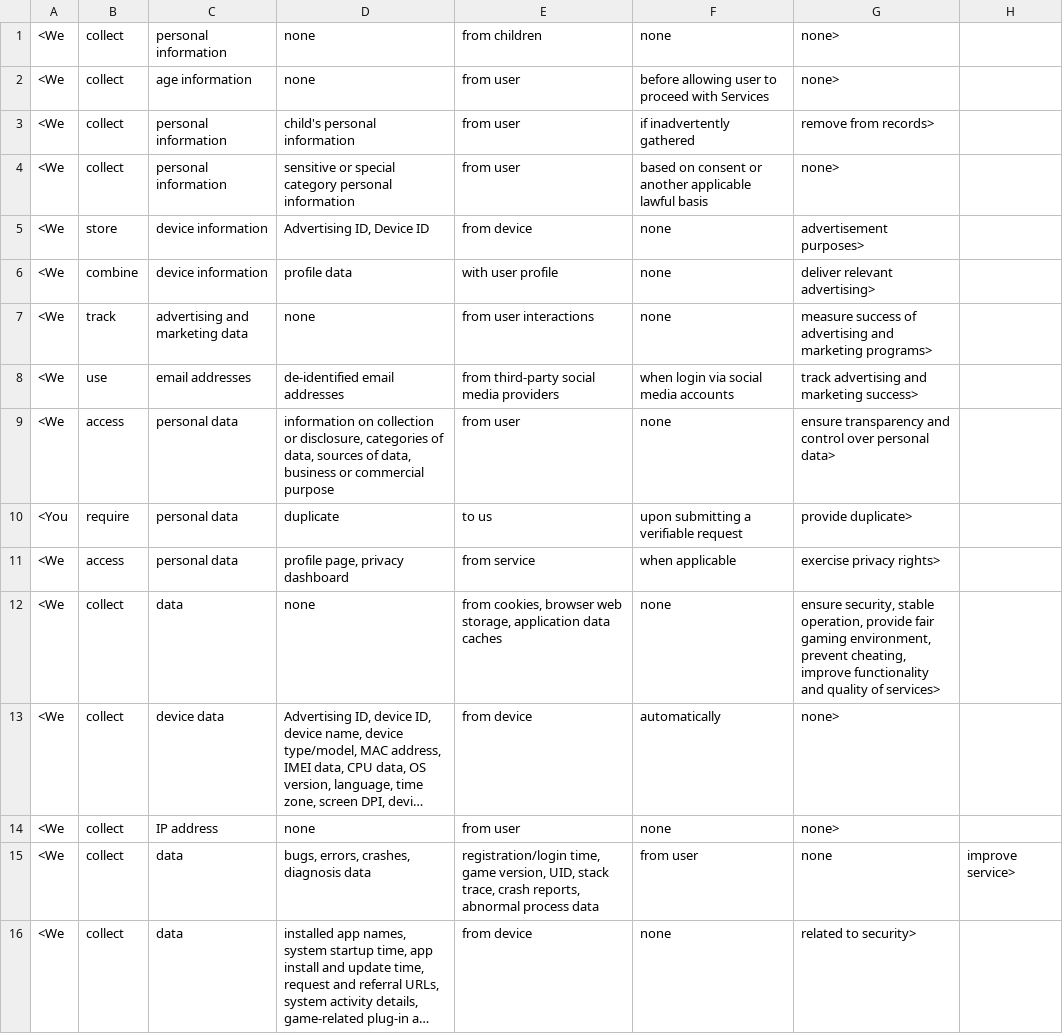
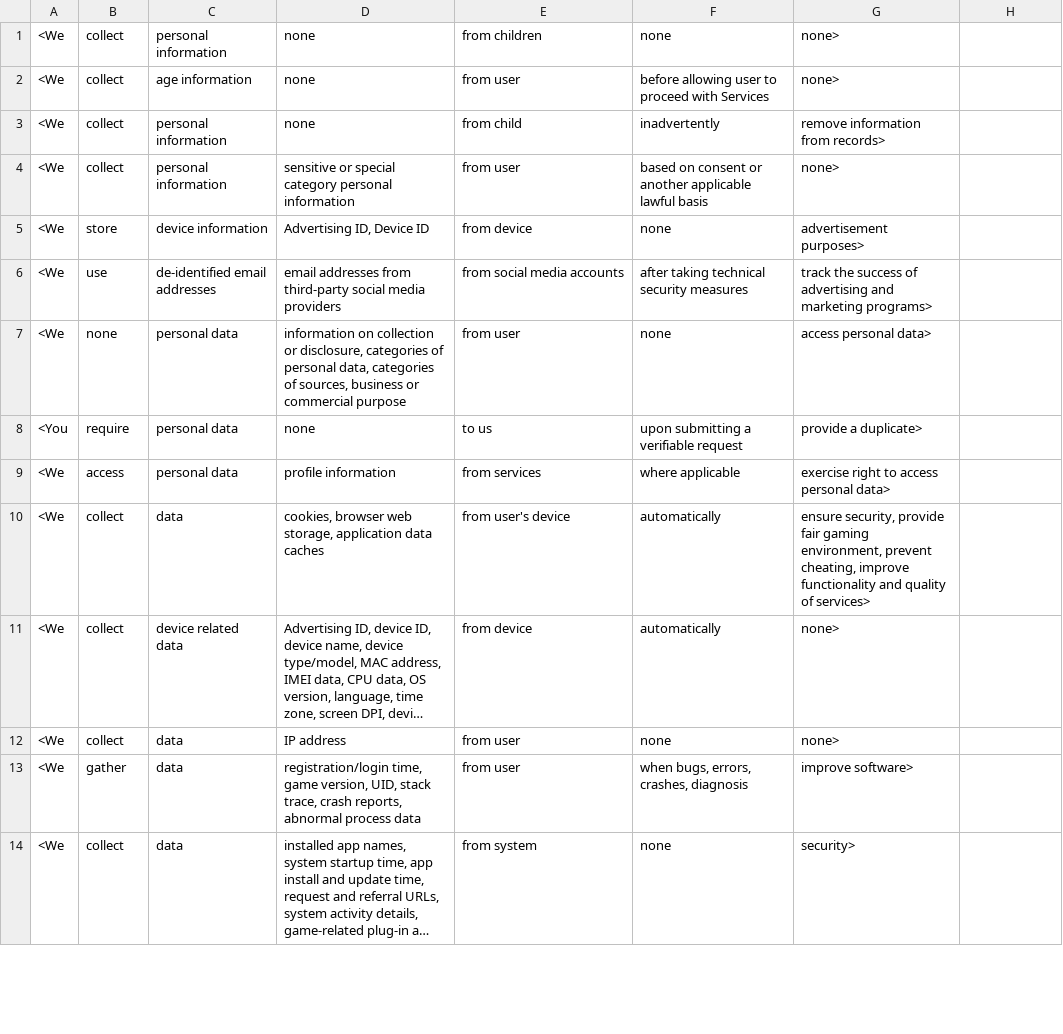
Before and after one commit to Android-group-repositories/App_PP-Analyzer, a CSV file: HTML2TEXT/Tuples/Honkai_PP.csv, drawn as a sheet; only a part is shown; long unchanged cells end in …; removed rows and columns are numbered as before the commit, all else as after; the diff covers the shown part only; the diff names each change by its address in the sheet, - before the commit and + after, or states it on an @@ line.

```diff
--- a/HTML2TEXT/Tuples/Honkai_PP.csv
+++ b/HTML2TEXT/Tuples/Honkai_PP.csv
-D3: child's personal information
+D3: none
-E3: from user
+E3: from child
-F3: if inadvertently gathered
+F3: inadvertently
-G3: remove from records>
+G3: remove information from records>
-row 6: <We | combine | device information | profile data | with user profile | none | deliver relevant advertising>
-row 7: <We | track | advertising and marketing data | none | from user interactions | none | measure success of advertising and marketing programs>
-C6: email addresses
+C6: de-identified email addresses
-D6: de-identified email addresses
+D6: email addresses from third-party social media providers
-E6: from third-party social media providers
+E6: from social media accounts
-F6: when login via social media accounts
+F6: after taking technical security measures
-G6: track advertising and marketing success>
+G6: track the success of advertising and marketing programs>
-B7: access
+B7: none
-D7: …categories of data, sources of data, business or…
+D7: …categories of personal data, categories of sources, business or…
-G7: ensure transparency and control over personal data>
+G7: access personal data>
-D8: duplicate
+D8: none
-G8: provide duplicate>
+G8: provide a duplicate>
-D9: profile page, privacy dashboard
+D9: profile information
-E9: from service
+E9: from services
-F9: when applicable
+F9: where applicable
-G9: exercise privacy rights>
+G9: exercise right to access personal data>
-D10: none
+D10: cookies, browser web storage, application data caches
-E10: from cookies, browser web storage, application data caches
+E10: from user's device
-F10: none
+F10: automatically
-G10: ensure security, stable operation, provide fair…
+G10: ensure security, provide fair…
-C11: device data
+C11: device related data
-C12: IP address
+C12: data
-D12: none
+D12: IP address
-row 15: <We | collect | data | bugs, errors, crashes, diagnosis data | registration/login time, game version, UID, stack trace, crash reports, abnormal process data | from user | none | improve service>
+row 13: <We | gather | data | registration/login time, game version, UID, stack trace, crash reports, abnormal process data | from user | when bugs, errors, crashes, diagnosis | improve software>
-E14: from device
+E14: from system
-G14: related to security>
+G14: security>
```
Also changed, not shown: 3 removed rows and 44 edited cells elsewhere in this file, HTML2TEXT/Tuples/Airbnb_PP.csv, HTML2TEXT/Tuples/Bigo_PP.csv, 19 other files.
